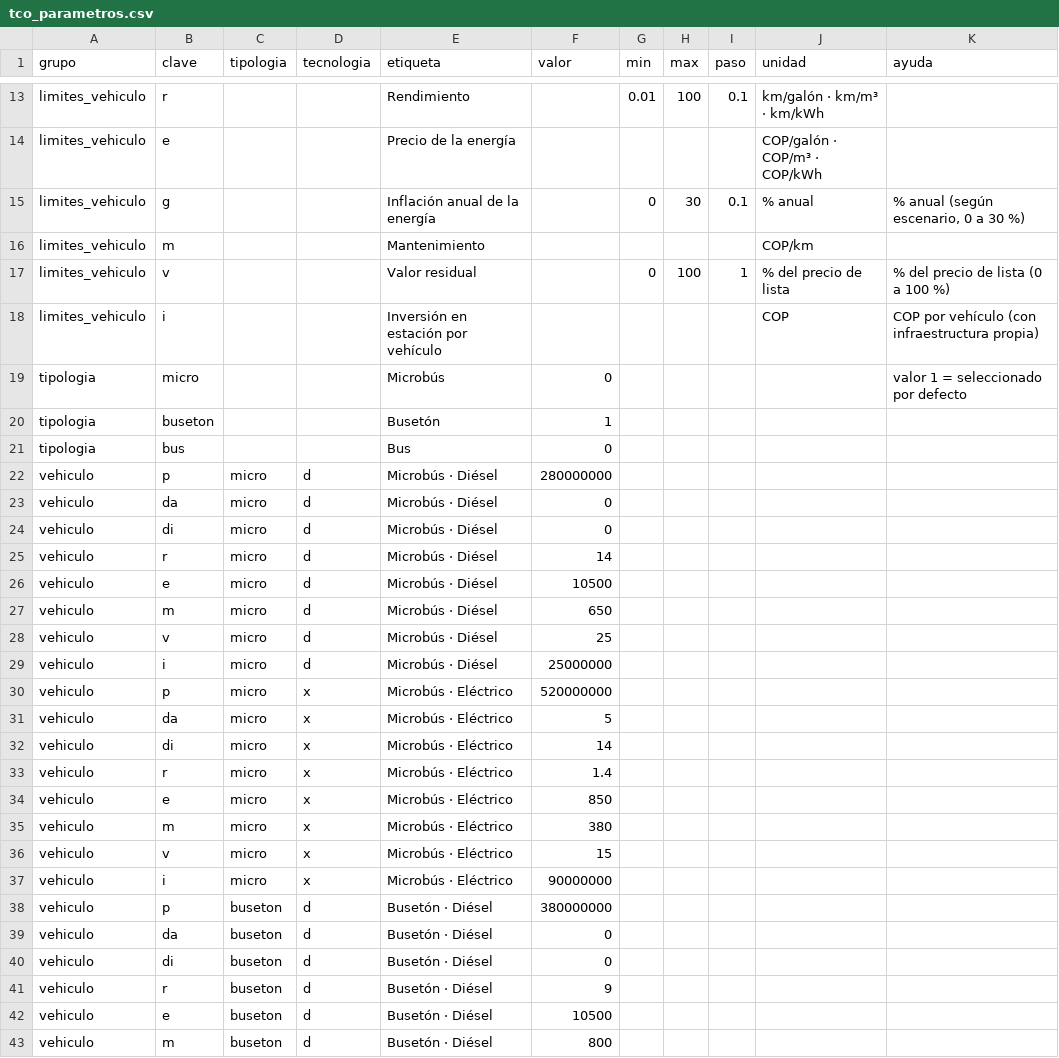
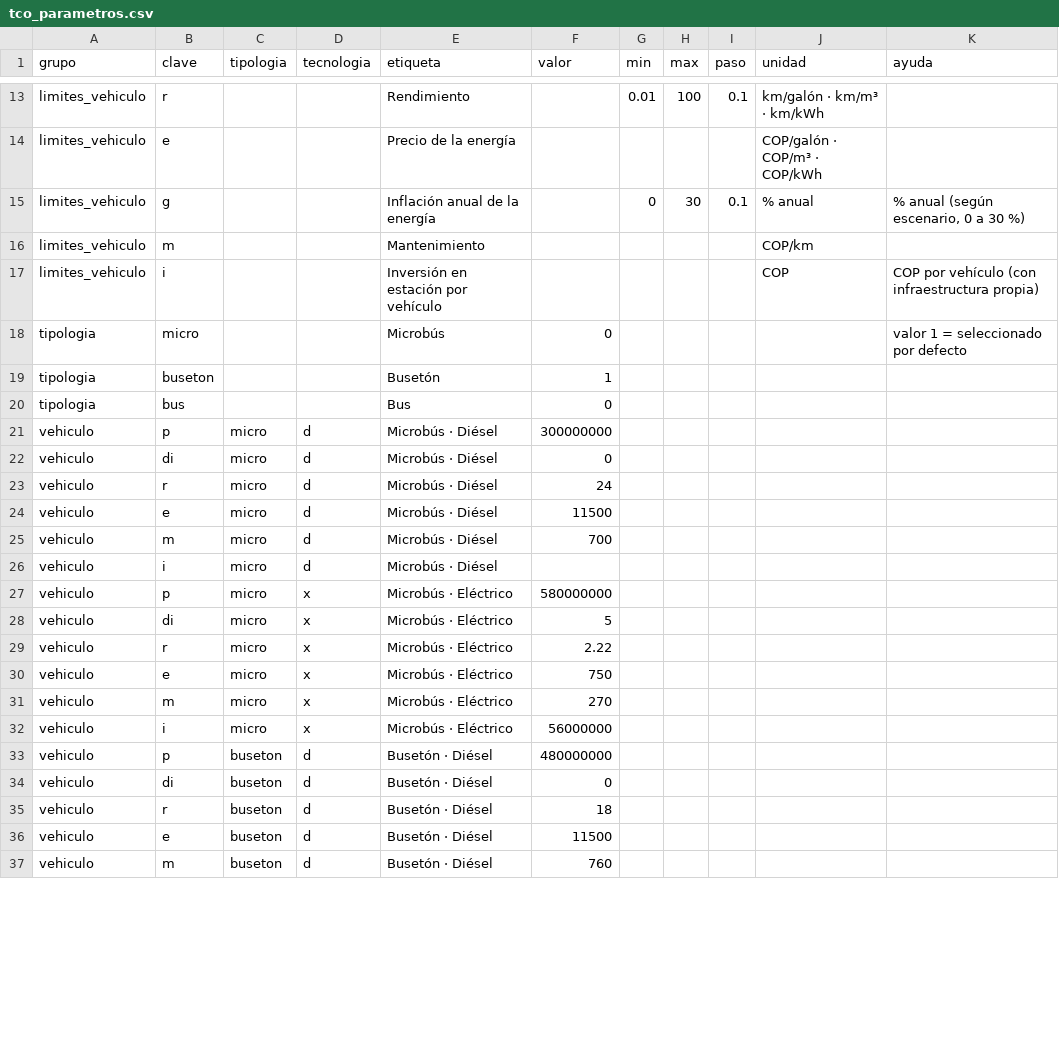
Before and after one commit to RafaelWRI/SchoolBus_LandingPage, a CSV file: tco_parametros.csv, drawn as a sheet; only a part is shown, gaps mark what is left out; the diff covers the shown part only.

Commit message:
Actualizar datos TCO

```diff
--- a/tco_parametros.csv
+++ b/tco_parametros.csv
@@ -16,3 +16,2 @@ limites_vehiculo,g,,,Inflación anual de la energía,,0,30,0.1,% anual,"% anual
 limites_vehiculo,m,,,Mantenimiento,,,,,COP/km,
-limites_vehiculo,v,,,Valor residual,,0,100,1,% del precio de lista,% del precio de lista (0 a 100 %)
 limites_vehiculo,i,,,Inversión en estación por vehículo,,,,,COP,COP por vehículo (con infraestructura propia)
@@ -21,23 +20,18 @@ tipologia,buseton,,,Busetón,1,,,,,
 tipologia,bus,,,Bus,0,,,,,
-vehiculo,p,micro,d,Microbús · Diésel,280000000,,,,,
-vehiculo,da,micro,d,Microbús · Diésel,0,,,,,
+vehiculo,p,micro,d,Microbús · Diésel,300000000,,,,,
 vehiculo,di,micro,d,Microbús · Diésel,0,,,,,
-vehiculo,r,micro,d,Microbús · Diésel,14,,,,,
-vehiculo,e,micro,d,Microbús · Diésel,10500,,,,,
-vehiculo,m,micro,d,Microbús · Diésel,650,,,,,
-vehiculo,v,micro,d,Microbús · Diésel,25,,,,,
-vehiculo,i,micro,d,Microbús · Diésel,25000000,,,,,
-vehiculo,p,micro,x,Microbús · Eléctrico,520000000,,,,,
-vehiculo,da,micro,x,Microbús · Eléctrico,5,,,,,
-vehiculo,di,micro,x,Microbús · Eléctrico,14,,,,,
-vehiculo,r,micro,x,Microbús · Eléctrico,1.4,,,,,
-vehiculo,e,micro,x,Microbús · Eléctrico,850,,,,,
-vehiculo,m,micro,x,Microbús · Eléctrico,380,,,,,
-vehiculo,v,micro,x,Microbús · Eléctrico,15,,,,,
-vehiculo,i,micro,x,Microbús · Eléctrico,90000000,,,,,
-vehiculo,p,buseton,d,Busetón · Diésel,380000000,,,,,
-vehiculo,da,buseton,d,Busetón · Diésel,0,,,,,
+vehiculo,r,micro,d,Microbús · Diésel,24,,,,,
+vehiculo,e,micro,d,Microbús · Diésel,11500,,,,,
+vehiculo,m,micro,d,Microbús · Diésel,700,,,,,
+vehiculo,i,micro,d,Microbús · Diésel,,,,,,
+vehiculo,p,micro,x,Microbús · Eléctrico,580000000,,,,,
+vehiculo,di,micro,x,Microbús · Eléctrico,5,,,,,
+vehiculo,r,micro,x,Microbús · Eléctrico,2.22,,,,,
+vehiculo,e,micro,x,Microbús · Eléctrico,750,,,,,
+vehiculo,m,micro,x,Microbús · Eléctrico,270,,,,,
+vehiculo,i,micro,x,Microbús · Eléctrico,56000000,,,,,
+vehiculo,p,buseton,d,Busetón · Diésel,480000000,,,,,
 vehiculo,di,buseton,d,Busetón · Diésel,0,,,,,
-vehiculo,r,buseton,d,Busetón · Diésel,9,,,,,
-vehiculo,e,buseton,d,Busetón · Diésel,10500,,,,,
-vehiculo,m,buseton,d,Busetón · Diésel,800,,,,,
+vehiculo,r,buseton,d,Busetón · Diésel,18,,,,,
+vehiculo,e,buseton,d,Busetón · Diésel,11500,,,,,
+vehiculo,m,buseton,d,Busetón · Diésel,760,,,,,
```
Also changed, not shown: 10 removed rows and 44 edited cells elsewhere in this file.
